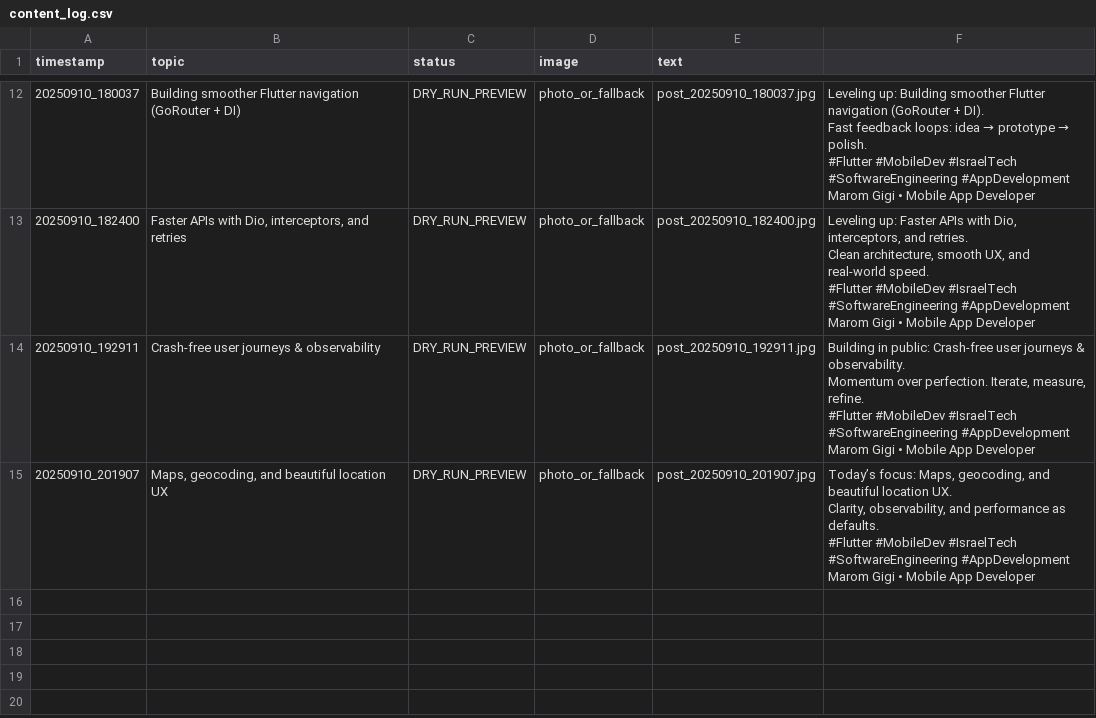
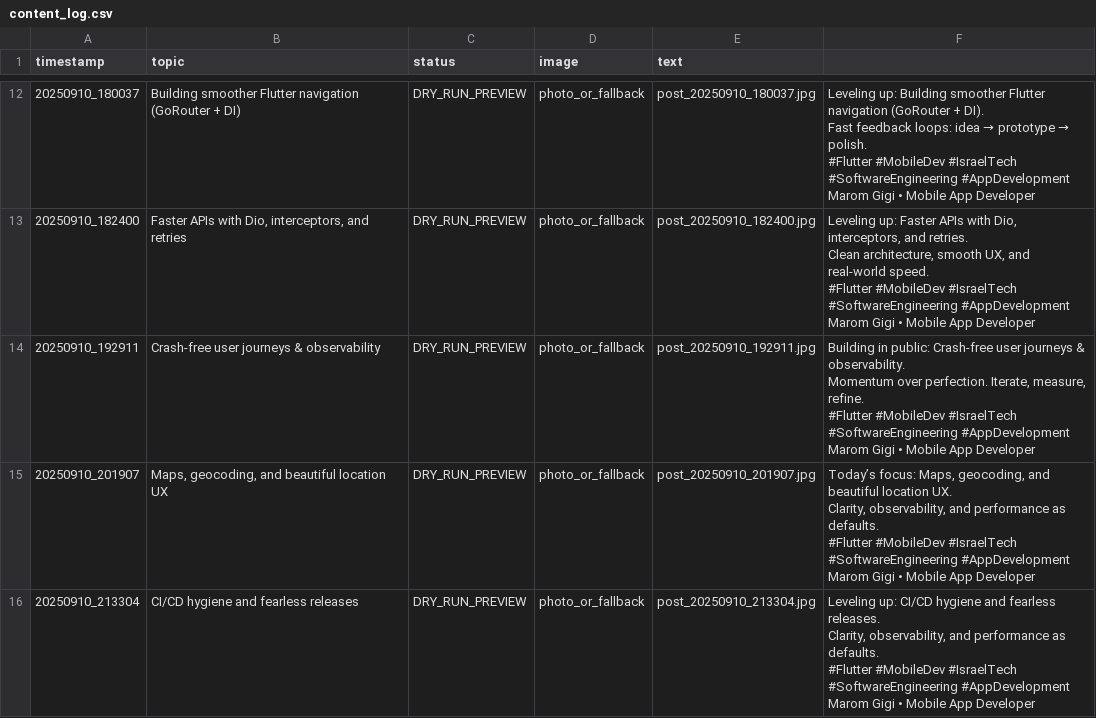
Before and after one commit to Marom313/linkedin-auto-poster-marom, a CSV file: content_log.csv, drawn as a sheet; only a part is shown, gaps mark what is left out.

```diff
--- a/content_log.csv
+++ b/content_log.csv
@@ -83 +83,7 @@ Clarity, observability, and performance as defaults.
 Marom Gigi • Mobile App Developer"
+20250910_213304,CI/CD hygiene and fearless releases,DRY_RUN_PREVIEW,photo_or_fallback,post_20250910_213304.jpg,"Leveling up: CI/CD hygiene and fearless releases.
+Clarity, observability, and performance as defaults.
+
+#Flutter #MobileDev #IsraelTech #SoftwareEngineering #AppDevelopment
+
+Marom Gigi • Mobile App Developer"
```
Also changed, not shown: 3 other files.
